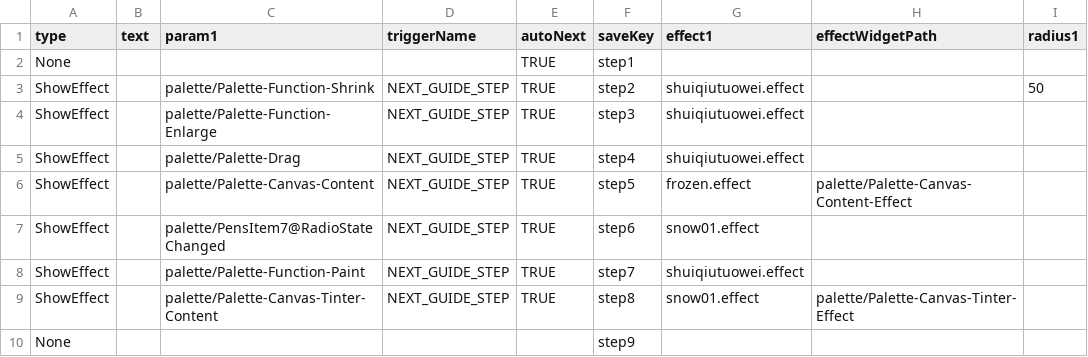
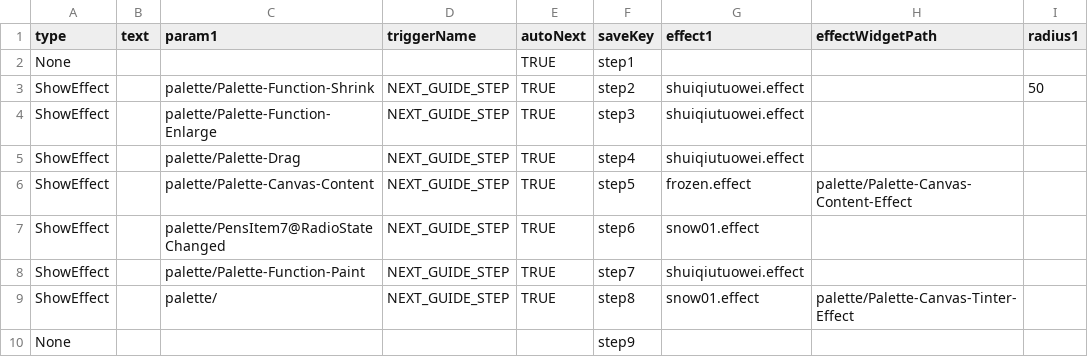
Before and after one commit to blockmangame/game_config, a CSV file: g2020/guide.csv, drawn as a sheet; only a part is shown; the diff names each change by its address in the sheet, - before the commit and + after, or states it on an @@ line.

Commit message:
修改引导配置表

```diff
--- a/g2020/guide.csv
+++ b/g2020/guide.csv
-C9 (param1): palette/Palette-Canvas-Tinter-Content
+C9 (param1): palette/
```
